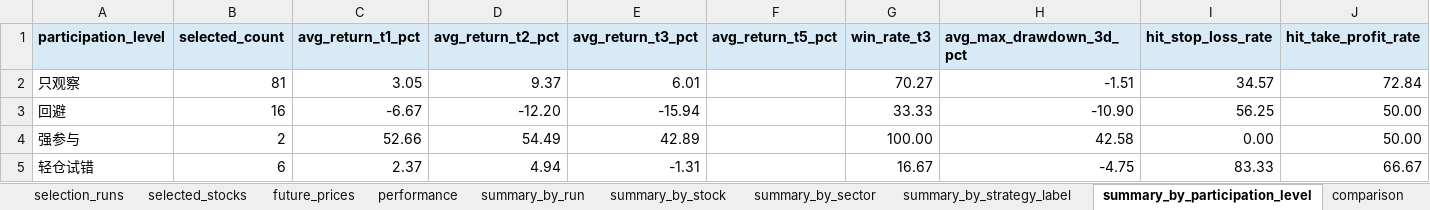
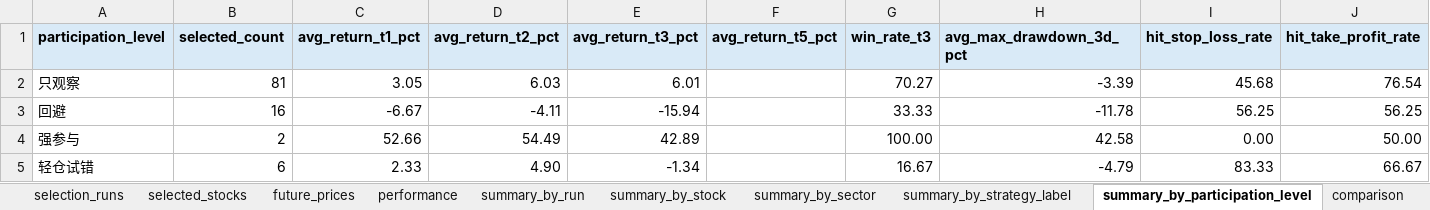
Before and after one commit to Lili-big/BullFarm, an Excel workbook: data/validation/output/stock_selection_log.xlsx, sheet summary_by_participation_level, drawn as a sheet; only a part is shown; values as stored, in another font and other column widths than the file's, no borders; conditional formats not drawn; the diff names each change by its address in the sheet, - before the commit and + after, or states it on an @@ line.

```diff
--- a/data/validation/output/stock_selection_log.xlsx (sheet summary_by_participation_level)
+++ b/data/validation/output/stock_selection_log.xlsx (sheet summary_by_participation_level)
-D2 (avg_return_t2_pct): 9.37
+D2 (avg_return_t2_pct): 6.03
-H2 (avg_max_drawdown_3d_pct): -1.51
+H2 (avg_max_drawdown_3d_pct): -3.39
-I2 (hit_stop_loss_rate): 34.57
+I2 (hit_stop_loss_rate): 45.68
-J2 (hit_take_profit_rate): 72.84
+J2 (hit_take_profit_rate): 76.54
-D3 (avg_return_t2_pct): -12.20
+D3 (avg_return_t2_pct): -4.11
-H3 (avg_max_drawdown_3d_pct): -10.90
+H3 (avg_max_drawdown_3d_pct): -11.78
-J3 (hit_take_profit_rate): 50.00
+J3 (hit_take_profit_rate): 56.25
-C5 (avg_return_t1_pct): 2.37
+C5 (avg_return_t1_pct): 2.33
-D5 (avg_return_t2_pct): 4.94
+D5 (avg_return_t2_pct): 4.90
-E5 (avg_return_t3_pct): -1.31
+E5 (avg_return_t3_pct): -1.34
-H5 (avg_max_drawdown_3d_pct): -4.75
+H5 (avg_max_drawdown_3d_pct): -4.79
```
Also changed, not shown: sheet future_prices, sheet performance, sheet summary_by_stock, sheet summary_by_strategy_label, sheet summary_by_run, sheet summary_by_sector, 35 other files.
